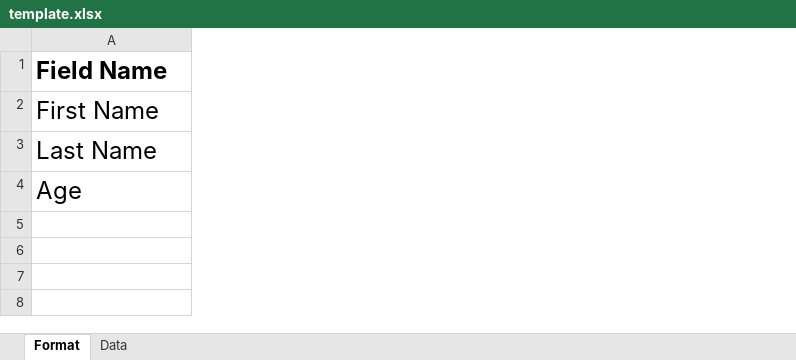
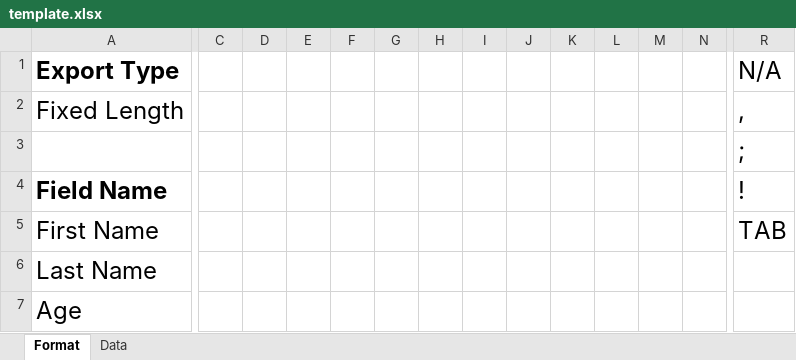
Before and after one commit to vtjiles/test-file-creator, an Excel workbook: src/main/resources/com/cmc/testing/filetester/template.xlsx, sheet Format, drawn as a sheet; only a part is shown, gaps mark what is left out; values as stored, in another font and other column widths than the file's, no borders; addresses are those after the commit; rows hold the shown columns only; the diff covers the shown part only; the diff names each change by its address in the sheet, - before the commit and + after, or states it on an @@ line.

Commit message:
Add support for delimited file export

```diff
--- a/src/main/resources/com/cmc/testing/filetester/template.xlsx (sheet Format)
+++ b/src/main/resources/com/cmc/testing/filetester/template.xlsx (sheet Format)
+column C, empty
+column D, empty
+column E, empty
+column F, empty
+column G, empty
+column H, empty
+column I, empty
+column J, empty
+column K, empty
+column L, empty
+column M, empty
+column N, empty
+column R, rows 4-5: ! | TAB
+row 1: Export Type |  |  |  |  |  |  |  |  |  |  |  |  | N/A
+row 2: Fixed Length |  |  |  |  |  |  |  |  |  |  |  |  | ,
+row 3:  |  |  |  |  |  |  |  |  |  |  |  |  | ;
```
Also changed, not shown: 3 added columns elsewhere in this sheet, 5 other files.
